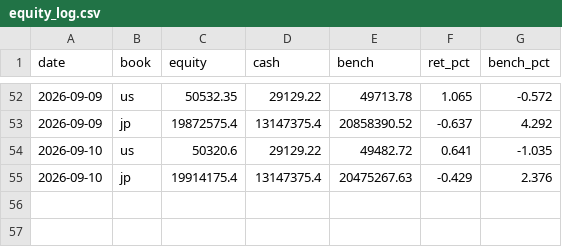
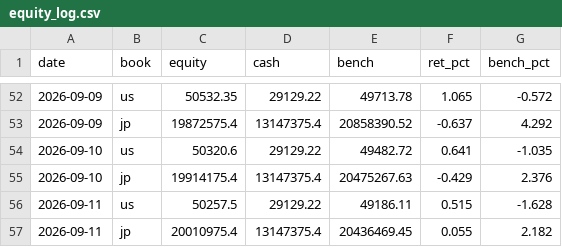
Before and after one commit to katsudon1cho/kabusim, a CSV file: equity_log.csv, drawn as a sheet; only a part is shown, gaps mark what is left out.

```diff
--- a/equity_log.csv
+++ b/equity_log.csv
@@ -55 +55,3 @@ date,book,equity,cash,bench,ret_pct,bench_pct
 2026-09-10,jp,19914175.4,13147375.4,20475267.63,-0.429,2.376
+2026-09-11,us,50257.5,29129.22,49186.11,0.515,-1.628
+2026-09-11,jp,20010975.4,13147375.4,20436469.45,0.055,2.182
```
Also changed, not shown: usage_log.csv, 2 other files.
